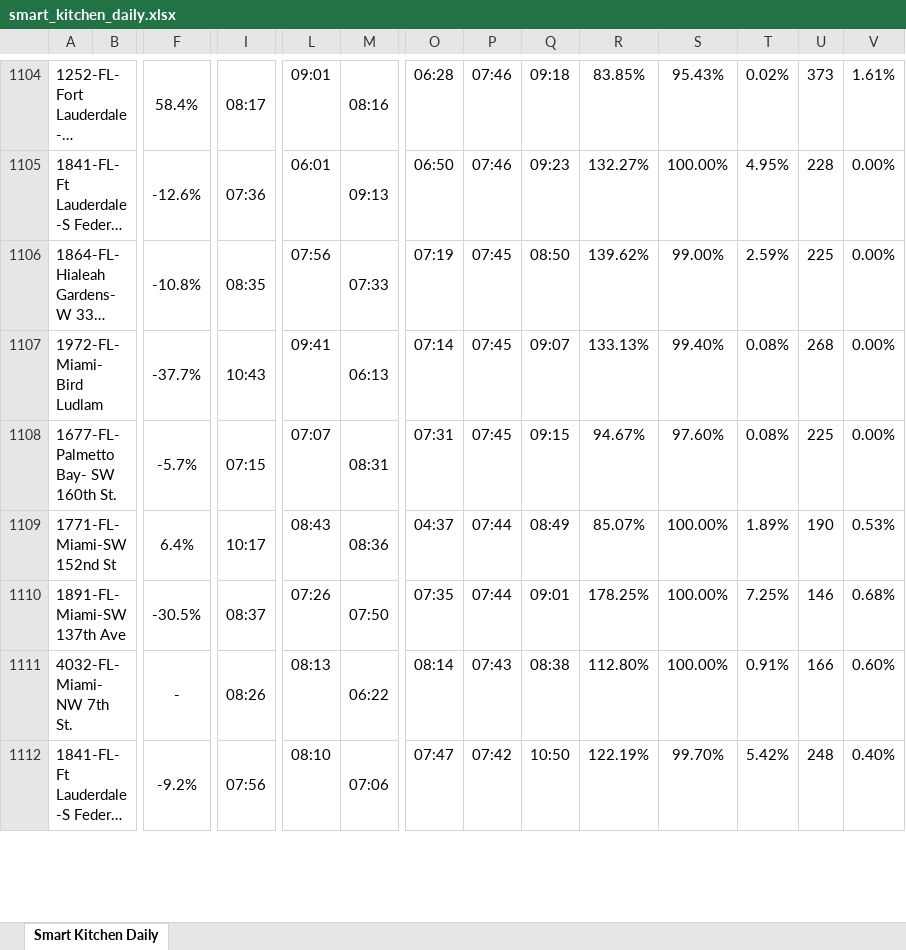
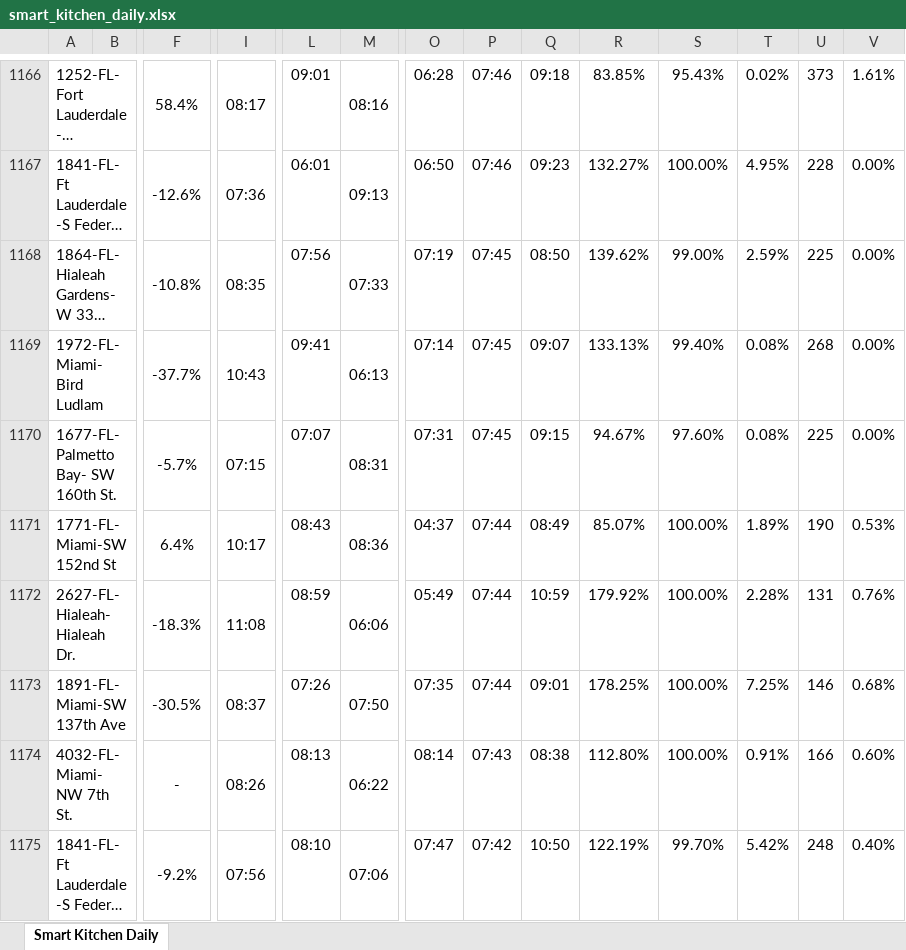
Before and after one commit to StephenOrjales/fl-wingmen-dashboard, an Excel workbook: data/smart_kitchen_daily.xlsx, sheet Smart Kitchen Daily, drawn as a sheet; only a part is shown, gaps mark what is left out; long unchanged cells end in …; values as stored, in another font and other column widths than the file's, no borders; charts and pictures not drawn; rows hold the shown columns only; the diff covers the shown part only; the diff names each change by its address in the sheet, - before the commit and + after, or states it on an @@ line.

```diff
--- a/data/smart_kitchen_daily.xlsx (sheet Smart Kitchen Daily)
+++ b/data/smart_kitchen_daily.xlsx (sheet Smart Kitchen Daily)
+row 1172: 2627-FL-Hialeah-Hialeah Dr. |  | -18.3% | 11:08 | 08:59 | 06:06 | 05:49 | 07:44 | 10:59 | 179.92% | 100.00% | 2.28% | 131 | 0.76%
```
Also changed, not shown: 79 added rows, 2 removed rows and 20 moved rows elsewhere in this sheet, 1 other file.
